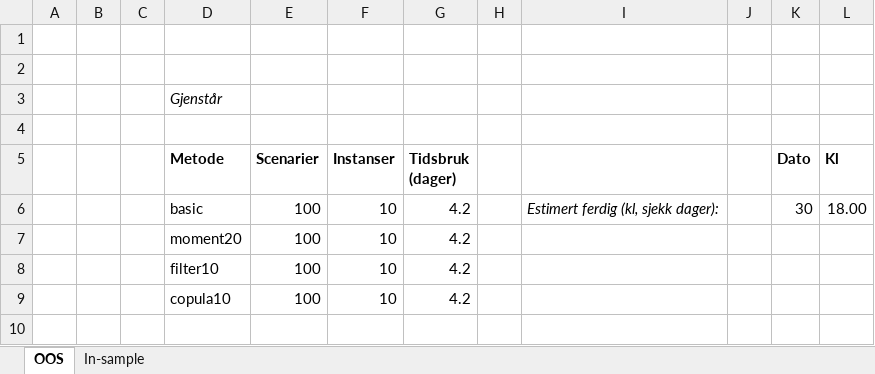
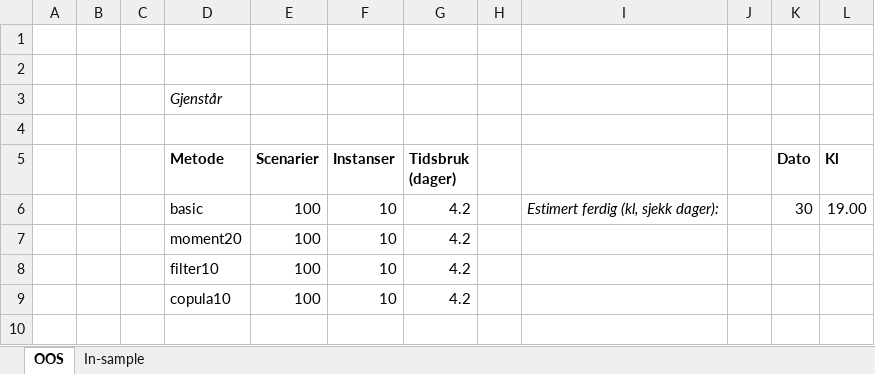
Before and after one commit to ntnuiotenergy/OpenEMPIRE, an Excel workbook: scripts/stability_testing/Stability_test_setup.xlsx, sheet OOS, drawn as a sheet; only a part is shown; values as stored, in another font and other column widths than the file's, no borders; the diff names each change by its address in the sheet, - before the commit and + after, or states it on an @@ line.

Commit message:
small fix function name and run table

```diff
--- a/scripts/stability_testing/Stability_test_setup.xlsx (sheet OOS)
+++ b/scripts/stability_testing/Stability_test_setup.xlsx (sheet OOS)
-L6 (Kl): 18.00
+L6 (Kl): 19.00
```
Also changed, not shown: sheet In-sample, 3 other files.
